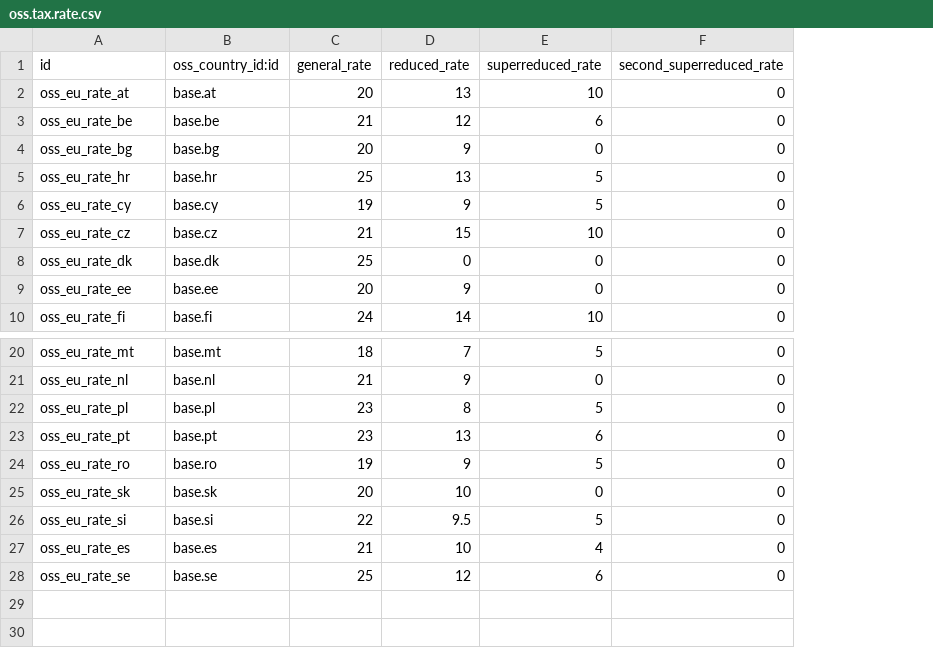
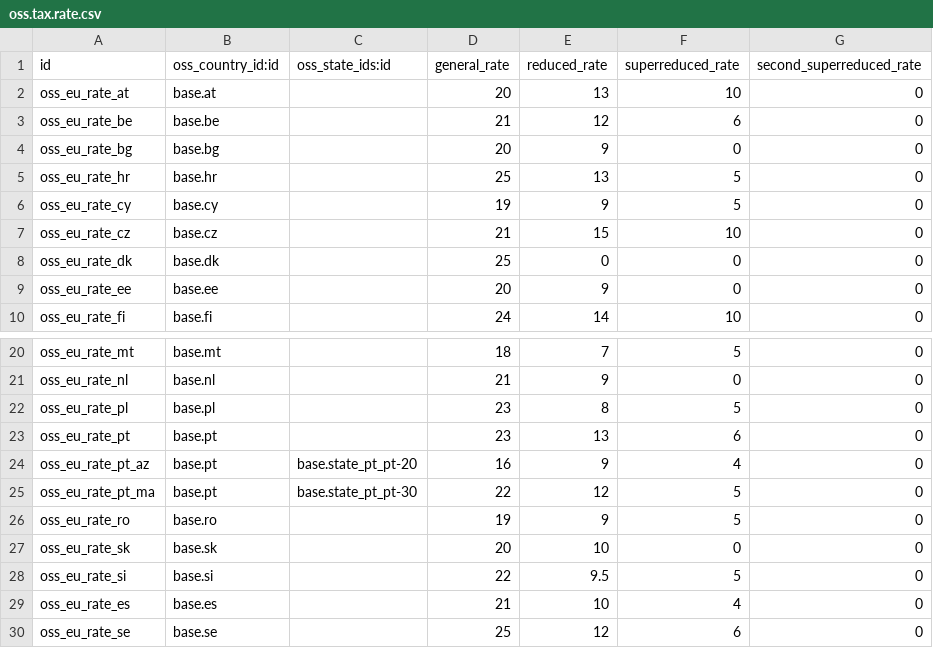
Before and after one commit to OCA/account-fiscal-rule, a CSV file: l10n_eu_oss_oca/data/oss.tax.rate.csv, drawn as a sheet; only a part is shown, gaps mark what is left out; the diff names each change by its address in the sheet, - before the commit and + after, or states it on an @@ line.

Commit message:
[IMP] l10n_eu_oss_oca: Support for regional tax rates, Portugal regions

```diff
--- a/l10n_eu_oss_oca/data/oss.tax.rate.csv
+++ b/l10n_eu_oss_oca/data/oss.tax.rate.csv
+column C (oss_state_ids:id), empty
+row 24: oss_eu_rate_pt_az | base.pt | base.state_pt_pt-20 | 16 | 9 | 4 | 0
+row 25: oss_eu_rate_pt_ma | base.pt | base.state_pt_pt-30 | 22 | 12 | 5 | 0
```
Also changed, not shown: 6 other files.
